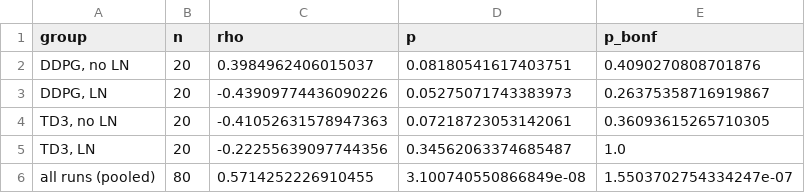
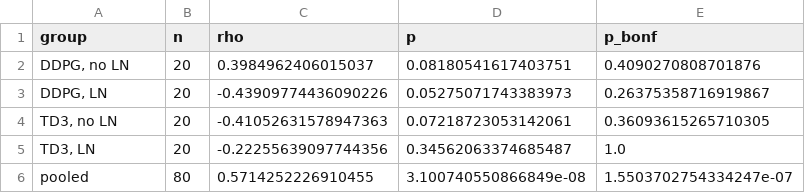
Before and after one commit to Youssef75ensae/ddpg-td3-layernorm-lunarlander, a CSV file: results/figures/correlations.csv, drawn as a sheet.

```diff
--- a/results/figures/correlations.csv
+++ b/results/figures/correlations.csv
@@ -5,2 +5,2 @@ group,n,rho,p,p_bonf
 "TD3, LN",20,-0.22255639097744356,0.34562063374685487,1.0
-all runs (pooled),80,0.5714252226910455,3.100740550866849e-08,1.5503702754334247e-07
+pooled,80,0.5714252226910455,3.100740550866849e-08,1.5503702754334247e-07
```
Also changed, not shown: results/figures/per_run.csv, results/figures/summary.csv, 12 other files.
